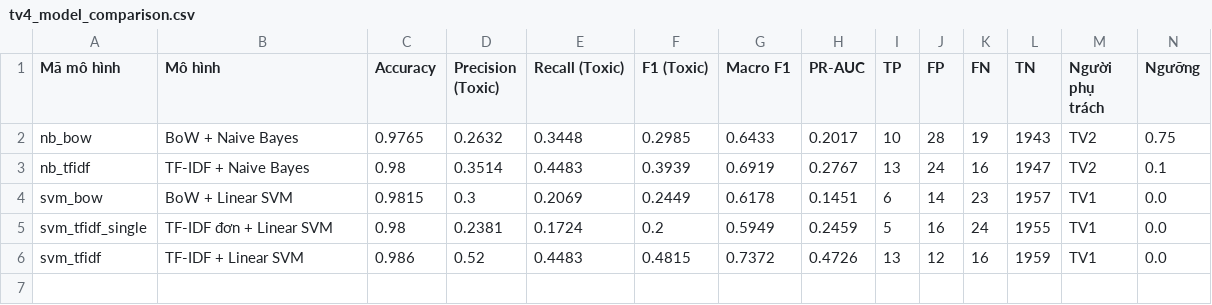
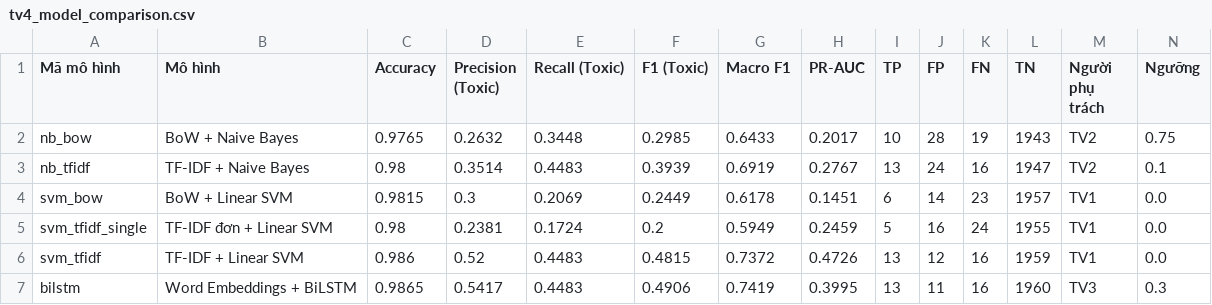
Before and after one commit to KTD1108/BTL_NLP_DMX_ToxicClassification, a CSV file: results/tv4_model_comparison.csv, drawn as a sheet; only a part is shown; rows hold the shown columns only; the diff names each change by its address in the sheet, - before the commit and + after, or states it on an @@ line.

```diff
--- a/results/tv4_model_comparison.csv
+++ b/results/tv4_model_comparison.csv
+row 7: bilstm | Word Embeddings + BiLSTM | 0.9865 | 0.5417 | 0.4483 | 0.4906 | 0.7419 | 0.3995 | 13 | 11 | 16 | 1960 | TV3 | 0.3
```
Also changed, not shown: results/tv4_error_cases.csv, 21 other files.
